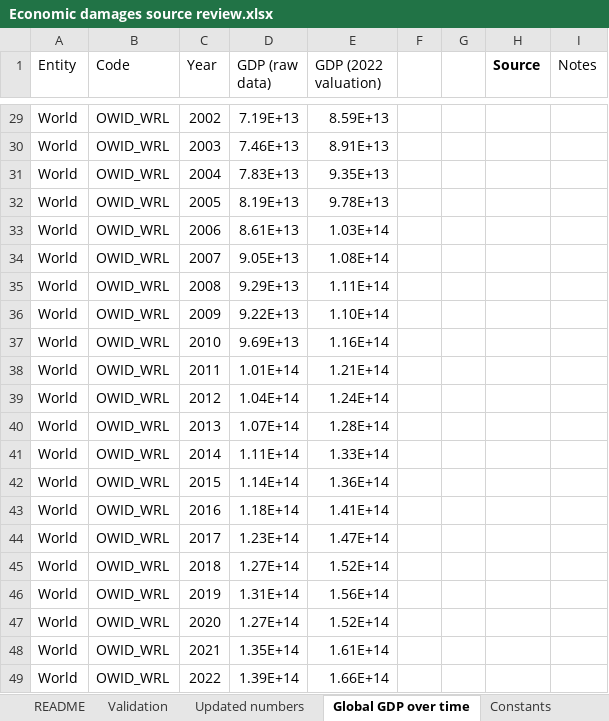
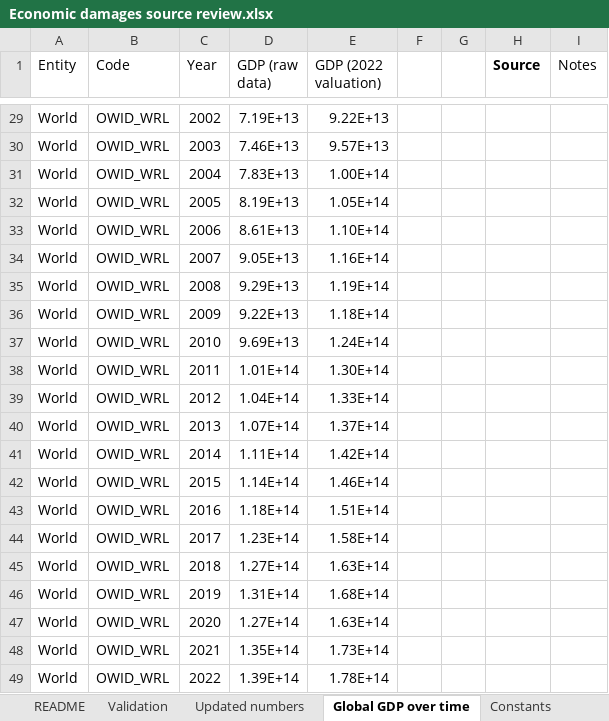
Before and after one commit to DevInnovationLab/pandemic_model_public, an Excel workbook: data/raw/Economic damages source review.xlsx, sheet Global GDP over time, drawn as a sheet; only a part is shown, gaps mark what is left out; values as stored, in another font and other column widths than the file's, no borders; charts and pictures not drawn; the diff covers the shown part only; the diff names each change by its address in the sheet, - before the commit and + after, or states it on an @@ line.

```diff
--- a/data/raw/Economic damages source review.xlsx (sheet Global GDP over time)
+++ b/data/raw/Economic damages source review.xlsx (sheet Global GDP over time)
-E29 (GDP (2022 valuation)): 8.59E+13
+E29 (GDP (2022 valuation)): 9.22E+13
-E30 (GDP (2022 valuation)): 8.91E+13
+E30 (GDP (2022 valuation)): 9.57E+13
-E31 (GDP (2022 valuation)): 9.35E+13
+E31 (GDP (2022 valuation)): 1.00E+14
-E32 (GDP (2022 valuation)): 9.78E+13
+E32 (GDP (2022 valuation)): 1.05E+14
-E33 (GDP (2022 valuation)): 1.03E+14
+E33 (GDP (2022 valuation)): 1.10E+14
-E34 (GDP (2022 valuation)): 1.08E+14
+E34 (GDP (2022 valuation)): 1.16E+14
-E35 (GDP (2022 valuation)): 1.11E+14
+E35 (GDP (2022 valuation)): 1.19E+14
-E36 (GDP (2022 valuation)): 1.10E+14
+E36 (GDP (2022 valuation)): 1.18E+14
-E37 (GDP (2022 valuation)): 1.16E+14
+E37 (GDP (2022 valuation)): 1.24E+14
-E38 (GDP (2022 valuation)): 1.21E+14
+E38 (GDP (2022 valuation)): 1.30E+14
-E39 (GDP (2022 valuation)): 1.24E+14
+E39 (GDP (2022 valuation)): 1.33E+14
-E40 (GDP (2022 valuation)): 1.28E+14
+E40 (GDP (2022 valuation)): 1.37E+14
-E41 (GDP (2022 valuation)): 1.33E+14
+E41 (GDP (2022 valuation)): 1.42E+14
-E42 (GDP (2022 valuation)): 1.36E+14
+E42 (GDP (2022 valuation)): 1.46E+14
-E43 (GDP (2022 valuation)): 1.41E+14
+E43 (GDP (2022 valuation)): 1.51E+14
-E44 (GDP (2022 valuation)): 1.47E+14
+E44 (GDP (2022 valuation)): 1.58E+14
-E45 (GDP (2022 valuation)): 1.52E+14
+E45 (GDP (2022 valuation)): 1.63E+14
-E46 (GDP (2022 valuation)): 1.56E+14
+E46 (GDP (2022 valuation)): 1.68E+14
-E47 (GDP (2022 valuation)): 1.52E+14
+E47 (GDP (2022 valuation)): 1.63E+14
-E48 (GDP (2022 valuation)): 1.61E+14
+E48 (GDP (2022 valuation)): 1.73E+14
-E49 (GDP (2022 valuation)): 1.66E+14
+E49 (GDP (2022 valuation)): 1.78E+14
```
Also changed, not shown: 27 edited cells elsewhere in this sheet, sheet Updated numbers, sheet Constants, formulas that keep their value, charts or pictures, 27 other files.
